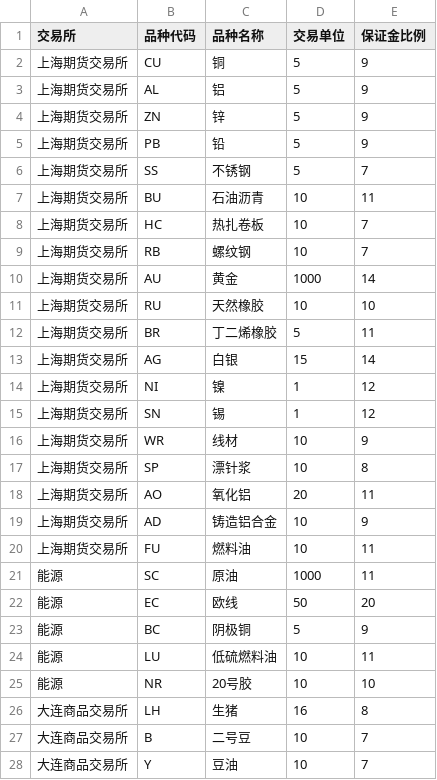
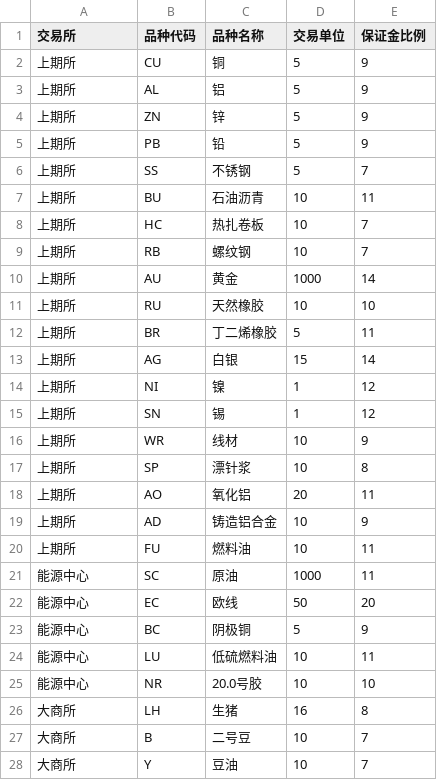
Before and after one commit to vargzp/8877766, a CSV file: html/futures_calc/futures_data.csv, drawn as a sheet; only a part is shown; the diff covers the shown part only.

Commit message:
统一计算器文件名

```diff
--- a/html/futures_calc/futures_data.csv
+++ b/html/futures_calc/futures_data.csv
@@ -1,28 +1,28 @@
 交易所,品种代码,品种名称,交易单位,保证金比例
-上海期货交易所,CU,铜,5,9
-上海期货交易所,AL,铝,5,9
-上海期货交易所,ZN,锌,5,9
-上海期货交易所,PB,铅,5,9
-上海期货交易所,SS,不锈钢,5,7
-上海期货交易所,BU,石油沥青,10,11
-上海期货交易所,HC,热扎卷板,10,7
-上海期货交易所,RB,螺纹钢,10,7
-上海期货交易所,AU,黄金,1000,14
-上海期货交易所,RU,天然橡胶,10,10
-上海期货交易所,BR,丁二烯橡胶,5,11
-上海期货交易所,AG,白银,15,14
-上海期货交易所,NI,镍,1,12
-上海期货交易所,SN,锡,1,12
-上海期货交易所,WR,线材,10,9
-上海期货交易所,SP,漂针浆,10,8
-上海期货交易所,AO,氧化铝,20,11
-上海期货交易所,AD,铸造铝合金,10,9
-上海期货交易所,FU,燃料油,10,11
-能源,SC,原油,1000,11
-能源,EC,欧线,50,20
-能源,BC,阴极铜,5,9
-能源,LU,低硫燃料油,10,11
-能源,NR,20号胶,10,10
-大连商品交易所,LH,生猪,16,8
-大连商品交易所,B,二号豆,10,7
-大连商品交易所,Y,豆油,10,7
+上期所,CU,铜,5,9
+上期所,AL,铝,5,9
+上期所,ZN,锌,5,9
+上期所,PB,铅,5,9
+上期所,SS,不锈钢,5,7
+上期所,BU,石油沥青,10,11
+上期所,HC,热扎卷板,10,7
+上期所,RB,螺纹钢,10,7
+上期所,AU,黄金,1000,14
+上期所,RU,天然橡胶,10,10
+上期所,BR,丁二烯橡胶,5,11
+上期所,AG,白银,15,14
+上期所,NI,镍,1,12
+上期所,SN,锡,1,12
+上期所,WR,线材,10,9
+上期所,SP,漂针浆,10,8
+上期所,AO,氧化铝,20,11
+上期所,AD,铸造铝合金,10,9
+上期所,FU,燃料油,10,11
+能源中心,SC,原油,1000,11
+能源中心,EC,欧线,50,20
+能源中心,BC,阴极铜,5,9
+能源中心,LU,低硫燃料油,10,11
+能源中心,NR,20.0号胶,10,10
+大商所,LH,生猪,16,8
+大商所,B,二号豆,10,7
+大商所,Y,豆油,10,7
```
Also changed, not shown: 54 edited cells elsewhere in this file.
